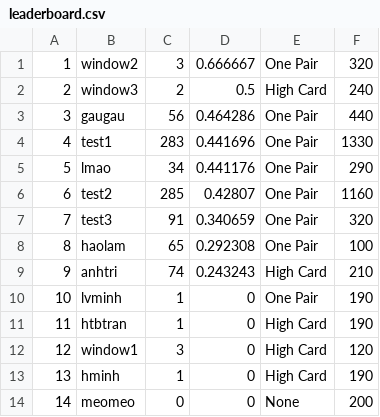
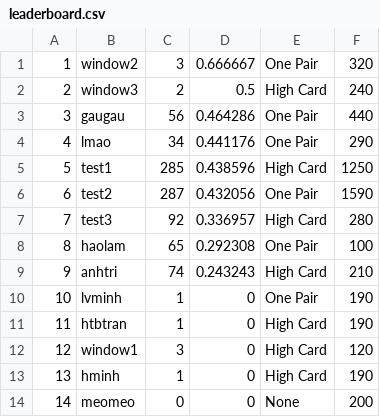
Before and after one commit to haolamnm/poker-game, a CSV file: include/storage/leaderboard.csv, drawn as a sheet.

```diff
--- a/include/storage/leaderboard.csv
+++ b/include/storage/leaderboard.csv
@@ -3,6 +3,6 @@
 3,gaugau,56,0.464286,One Pair,440
-4,test1,283,0.441696,One Pair,1330
-5,lmao,34,0.441176,One Pair,290
-6,test2,285,0.42807,One Pair,1160
-7,test3,91,0.340659,One Pair,320
+4,lmao,34,0.441176,One Pair,290
+5,test1,285,0.438596,High Card,1250
+6,test2,287,0.432056,One Pair,1590
+7,test3,92,0.336957,High Card,280
 8,haolam,65,0.292308,One Pair,100
```
Also changed, not shown: include/storage/storage.csv, 6 other files.
